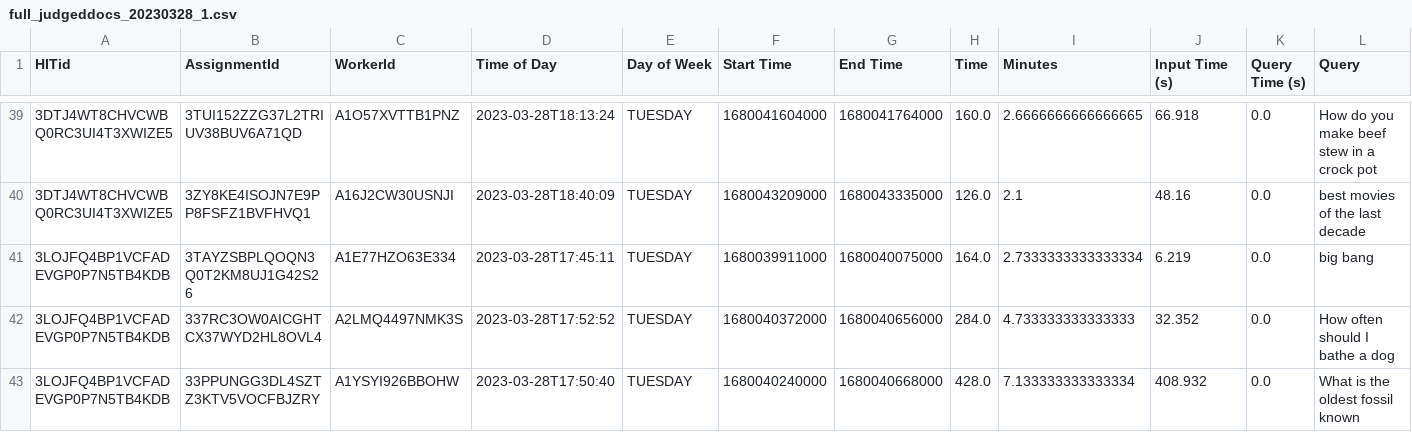
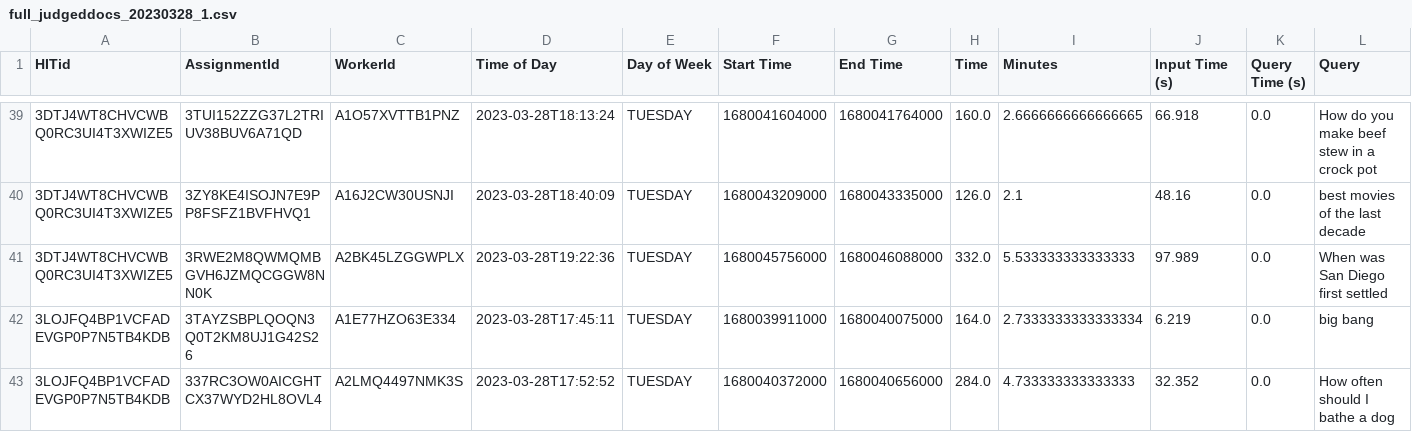
Before and after one commit to lemurproject/mturk, a CSV file: mturkadmincw/full_judgeddocs_20230328_1.csv, drawn as a sheet; only a part is shown, gaps mark what is left out; the shorter side is filled out with more unchanged rows; rows hold the shown columns only; the diff names each change by its address in the sheet, - before the commit and + after, or states it on an @@ line.

```diff
--- a/mturkadmincw/full_judgeddocs_20230328_1.csv
+++ b/mturkadmincw/full_judgeddocs_20230328_1.csv
+row 41: 3DTJ4WT8CHVCWBQ0RC3UI4T3XWIZE5 | 3RWE2M8QWMQMBGVH6JZMQCGGW8NN0K | A2BK45LZGGWPLX | 2023-03-28T19:22:36 | TUESDAY | 1680045756000 | 1680046088000 | 332.0 | 5.533333333333333 | 97.989 | 0.0 | When was San Diego first settled
```
Also changed, not shown: 5 other files.
